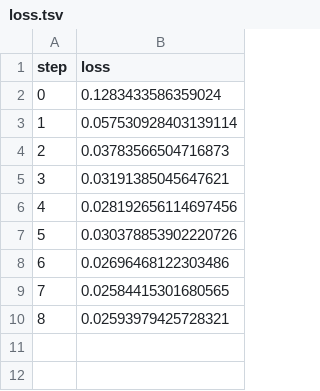
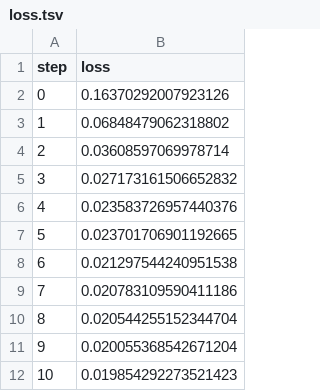
Before and after one commit to iterative/example-get-started-experiments, a TSV file: results/train/plots/metrics/eval/loss.tsv, drawn as a sheet.

```diff
--- a/results/train/plots/metrics/eval/loss.tsv
+++ b/results/train/plots/metrics/eval/loss.tsv
@@ -1,10 +1,12 @@
 step	loss
-0	0.1283433586359024
-1	0.057530928403139114
-2	0.03783566504716873
-3	0.03191385045647621
-4	0.028192656114697456
-5	0.030378853902220726
-6	0.02696468122303486
-7	0.02584415301680565
-8	0.02593979425728321
+0	0.16370292007923126
+1	0.06848479062318802
+2	0.03608597069978714
+3	0.027173161506652832
+4	0.023583726957440376
+5	0.023701706901192665
+6	0.021297544240951538
+7	0.020783109590411186
+8	0.020544255152344704
+9	0.020055368542671204
+10	0.019854292273521423
```
Also changed, not shown: results/train/plots/metrics/dice_multi.tsv, results/train/plots/metrics/train/loss.tsv, 19 other files.
